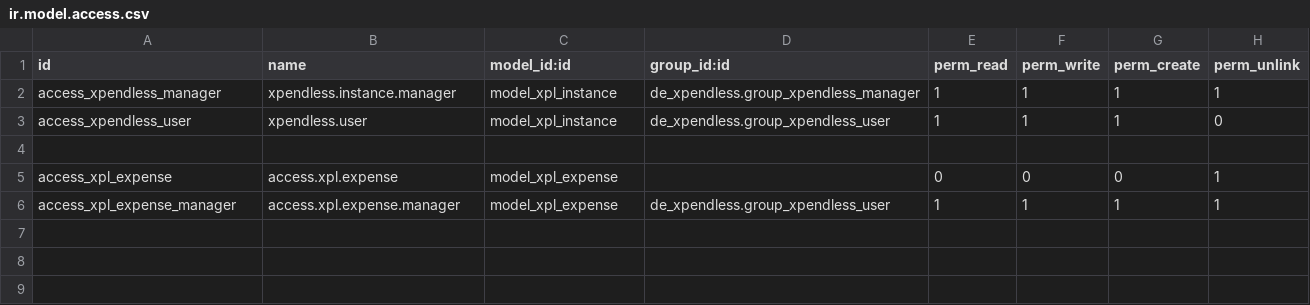
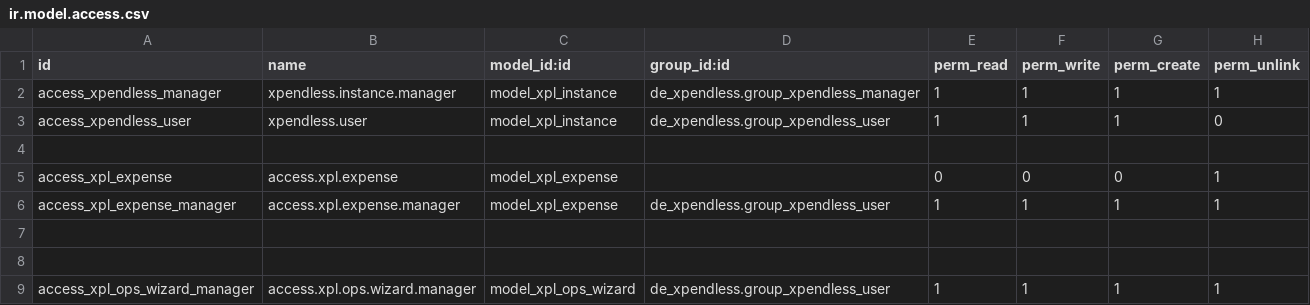
Before and after one commit to farhanrashad/gipli, a CSV file: de_xpendless/security/ir.model.access.csv, drawn as a sheet.

Commit message:
udpate xpendless

```diff
--- a/de_xpendless/security/ir.model.access.csv
+++ b/de_xpendless/security/ir.model.access.csv
@@ -6 +6,4 @@ access_xpl_expense,access.xpl.expense,model_xpl_expense,,0,0,0,1
 access_xpl_expense_manager,access.xpl.expense.manager,model_xpl_expense,de_xpendless.group_xpendless_user,1,1,1,1
+
+
+access_xpl_ops_wizard_manager,access.xpl.ops.wizard.manager,model_xpl_ops_wizard,de_xpendless.group_xpendless_user,1,1,1,1
```
Also changed, not shown: 7 other files.
